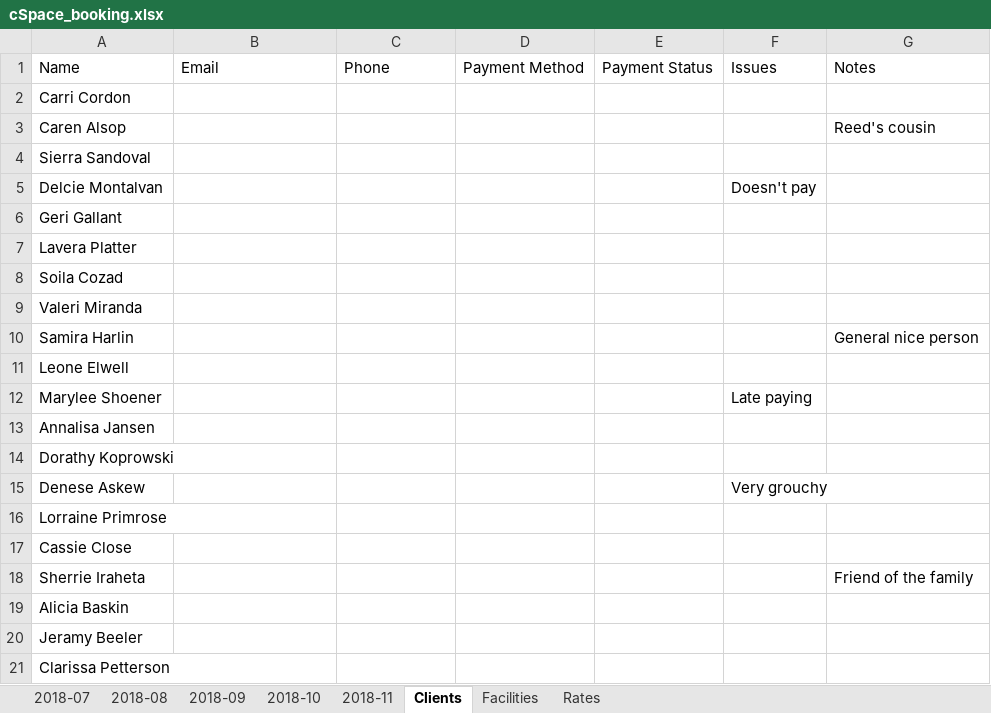
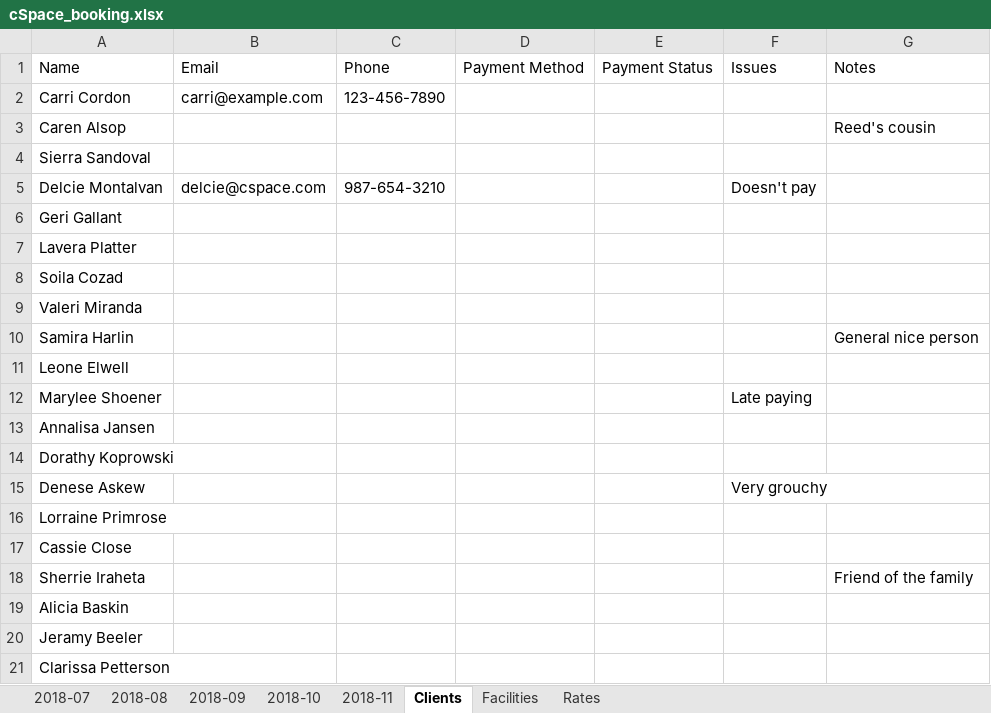
Before and after one commit to OnyxMemory/cohort1-cSpace, an Excel workbook: src/data/cSpace_booking.xlsx, sheet Clients, drawn as a sheet; values as stored, in another font and other column widths than the file's, no borders; the diff names each change by its address in the sheet, - before the commit and + after, or states it on an @@ line.

Commit message:
adding rows and updating dummy data in booking sheet

```diff
--- a/src/data/cSpace_booking.xlsx (sheet Clients)
+++ b/src/data/cSpace_booking.xlsx (sheet Clients)
-B2: (empty)
+B2: carri@example.com
-C2: (empty)
+C2: 123-456-7890
-B5: (empty)
+B5: delcie@cspace.com
-C5: (empty)
+C5: 987-654-3210
```
Also changed, not shown: 1 other file.
